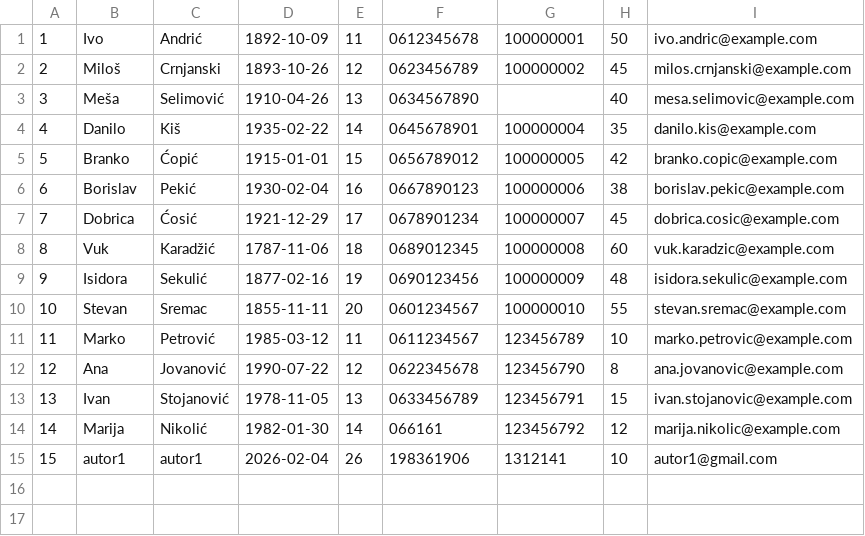
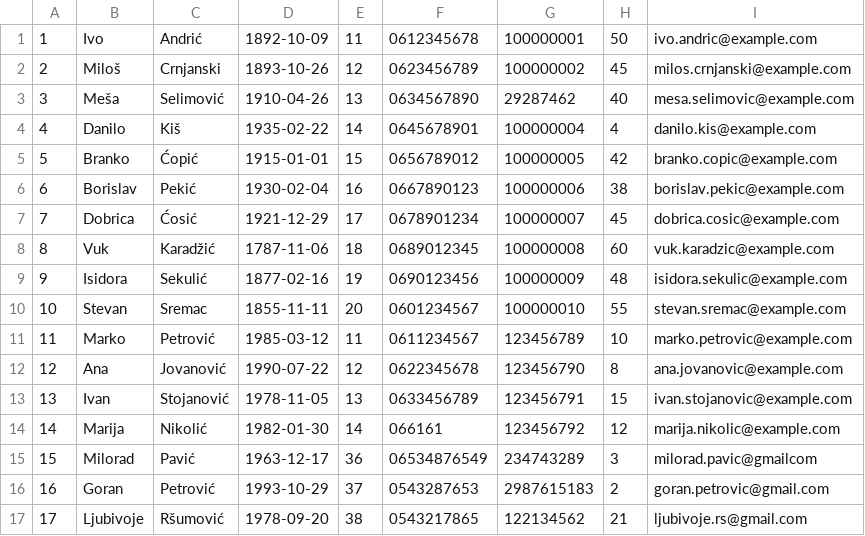
Before and after one commit to Napsay/Sajam-Knjiga, a CSV file: SajamKnjiga/Data/autori.csv, drawn as a sheet.

```diff
--- a/SajamKnjiga/Data/autori.csv
+++ b/SajamKnjiga/Data/autori.csv
@@ -2,4 +2,4 @@
 2|Miloš|Crnjanski|1893-10-26|12|0623456789|100000002|45|milos.crnjanski@example.com
-3|Meša|Selimović|1910-04-26|13|0634567890||40|mesa.selimovic@example.com
-4|Danilo|Kiš|1935-02-22|14|0645678901|100000004|35|danilo.kis@example.com
+3|Meša|Selimović|1910-04-26|13|0634567890|29287462|40|mesa.selimovic@example.com
+4|Danilo|Kiš|1935-02-22|14|0645678901|100000004|4|danilo.kis@example.com
 5|Branko|Ćopić|1915-01-01|15|0656789012|100000005|42|branko.copic@example.com
@@ -14,2 +14,4 @@
 14|Marija|Nikolić|1982-01-30|14|066161|123456792|12|marija.nikolic@example.com
-15|autor1|autor1|2026-02-04|26|198361906|1312141|10|autor1@gmail.com
+15|Milorad|Pavić|1963-12-17|36|06534876549|234743289|3|milorad.pavic@gmailcom
+16|Goran|Petrović|1993-10-29|37|0543287653|2987615183|2|goran.petrovic@gmail.com
+17|Ljubivoje|Ršumović|1978-09-20|38|0543217865|122134562|21|ljubivoje.rs@gmail.com
```
Also changed, not shown: SajamKnjiga/Data/addresses.csv, SajamKnjiga/Data/autor_knjiga.csv, 12 other files.
